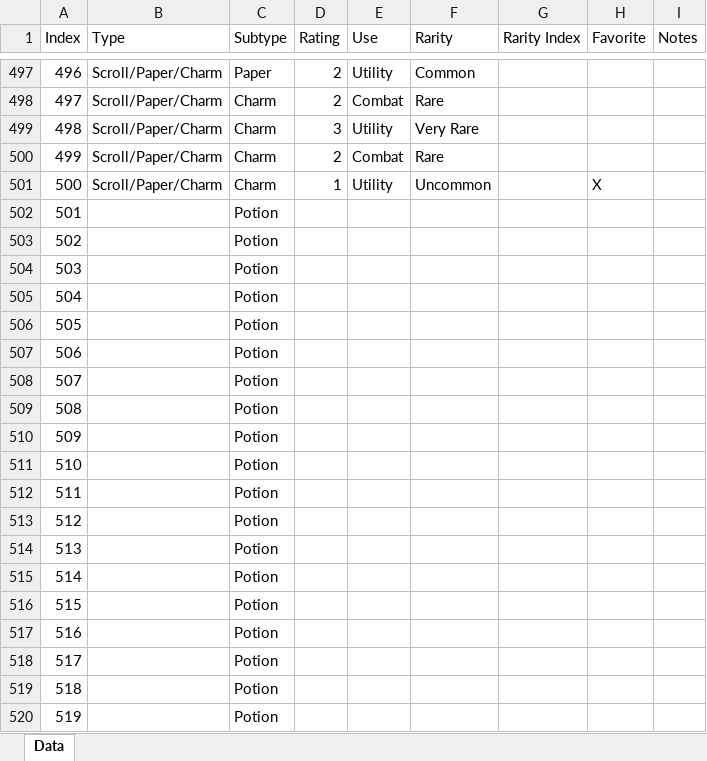
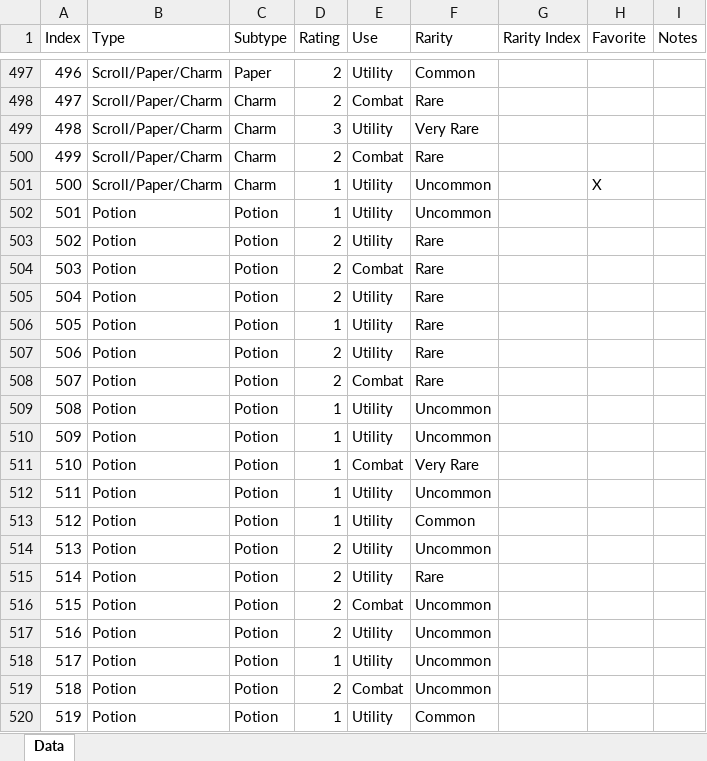
Before and after one commit to davidbradlycurtis/dnd-material, an Excel workbook: Arcane Artifacts Rating.xlsx, sheet Data, drawn as a sheet; only a part is shown, gaps mark what is left out; values as stored, in another font and other column widths than the file's, no borders; the diff covers the shown part only; the diff names each change by its address in the sheet, - before the commit and + after, or states it on an @@ line.

Commit message:
Add 100 more items

```diff
--- a/Arcane Artifacts Rating.xlsx (sheet Data)
+++ b/Arcane Artifacts Rating.xlsx (sheet Data)
-B502:B520 (Type): (empty)
+B502:B520 (Type): Potion
-D502 (Rating): (empty)
+D502 (Rating): 1
-E502:E503 (Use): (empty)
+E502:E503 (Use): Utility
-F502 (Rarity): (empty)
+F502 (Rarity): Uncommon
-D503:D505 (Rating): (empty)
+D503:D505 (Rating): 2
-F503:F508 (Rarity): (empty)
+F503:F508 (Rarity): Rare
-E504 (Use): (empty)
+E504 (Use): Combat
-E505:E507 (Use): (empty)
+E505:E507 (Use): Utility
-D506 (Rating): (empty)
+D506 (Rating): 1
-D507:D508 (Rating): (empty)
+D507:D508 (Rating): 2
-E508 (Use): (empty)
+E508 (Use): Combat
-D509:D513 (Rating): (empty)
+D509:D513 (Rating): 1
-E509:E510 (Use): (empty)
+E509:E510 (Use): Utility
-F509:F510 (Rarity): (empty)
+F509:F510 (Rarity): Uncommon
-E511 (Use): (empty)
+E511 (Use): Combat
-F511 (Rarity): (empty)
+F511 (Rarity): Very Rare
-E512:E515 (Use): (empty)
+E512:E515 (Use): Utility
-F512 (Rarity): (empty)
+F512 (Rarity): Uncommon
-F513 (Rarity): (empty)
+F513 (Rarity): Common
-D514:D517 (Rating): (empty)
+D514:D517 (Rating): 2
-F514 (Rarity): (empty)
+F514 (Rarity): Uncommon
-F515 (Rarity): (empty)
+F515 (Rarity): Rare
-E516 (Use): (empty)
+E516 (Use): Combat
-F516:F519 (Rarity): (empty)
+F516:F519 (Rarity): Uncommon
-E517:E518 (Use): (empty)
+E517:E518 (Use): Utility
-D518 (Rating): (empty)
+D518 (Rating): 1
-D519 (Rating): (empty)
+D519 (Rating): 2
-E519 (Use): (empty)
+E519 (Use): Combat
-D520 (Rating): (empty)
+D520 (Rating): 1
-E520 (Use): (empty)
+E520 (Use): Utility
-F520 (Rarity): (empty)
+F520 (Rarity): Common
```
Also changed, not shown: 407 edited cells elsewhere in this sheet.
